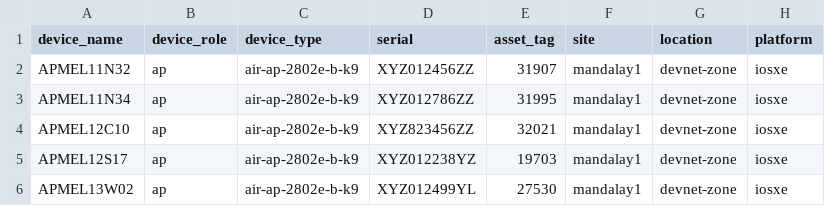
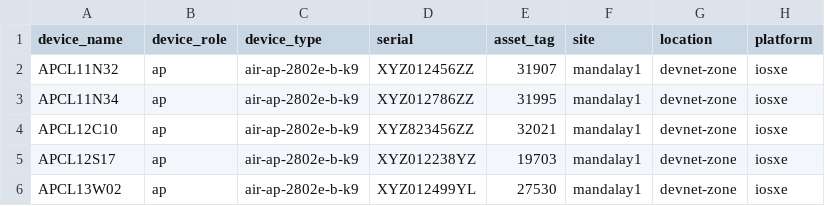
Before and after one commit to palmersample/ciscolive-devwks-2275, a CSV file: scripts/netbox-import.csv, drawn as a sheet; only a part is shown; the diff names each change by its address in the sheet, - before the commit and + after, or states it on an @@ line.

Commit message:
Update netbox-import.csv
Location updated

```diff
--- a/scripts/netbox-import.csv
+++ b/scripts/netbox-import.csv
-A2 (device_name): APMEL11N32
+A2 (device_name): APCL11N32
-A3 (device_name): APMEL11N34
+A3 (device_name): APCL11N34
-A4 (device_name): APMEL12C10
+A4 (device_name): APCL12C10
-A5 (device_name): APMEL12S17
+A5 (device_name): APCL12S17
-A6 (device_name): APMEL13W02
+A6 (device_name): APCL13W02
```
